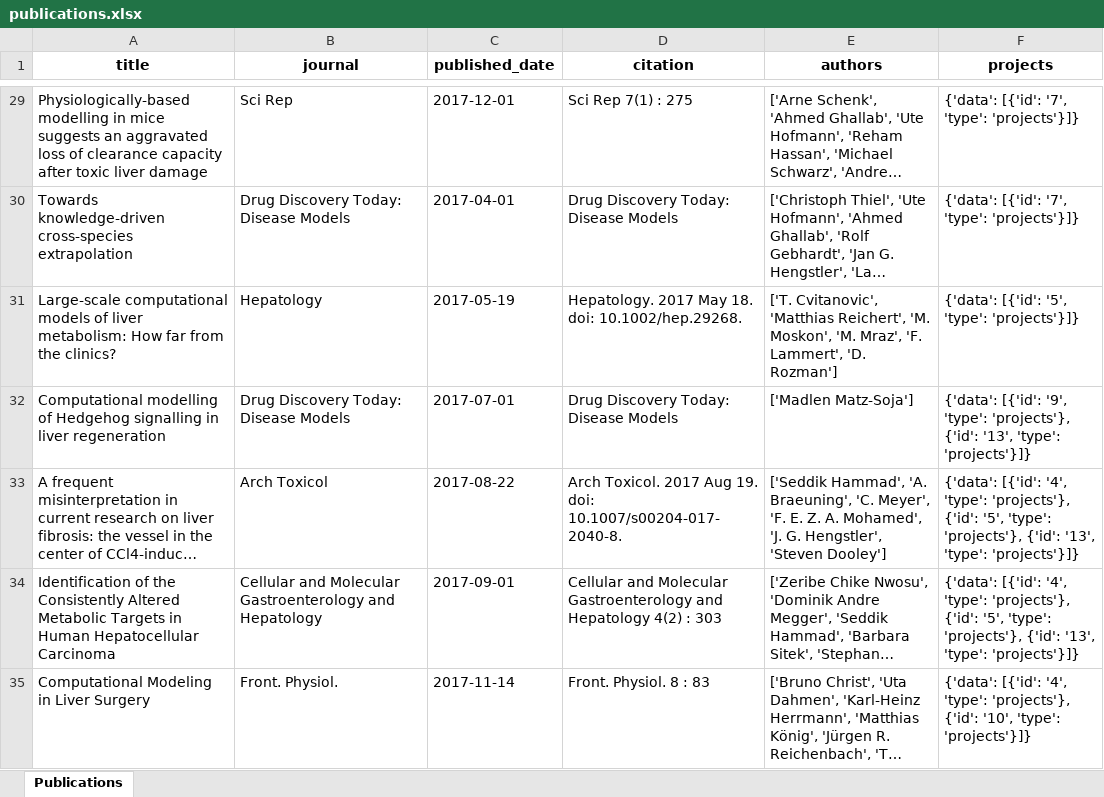
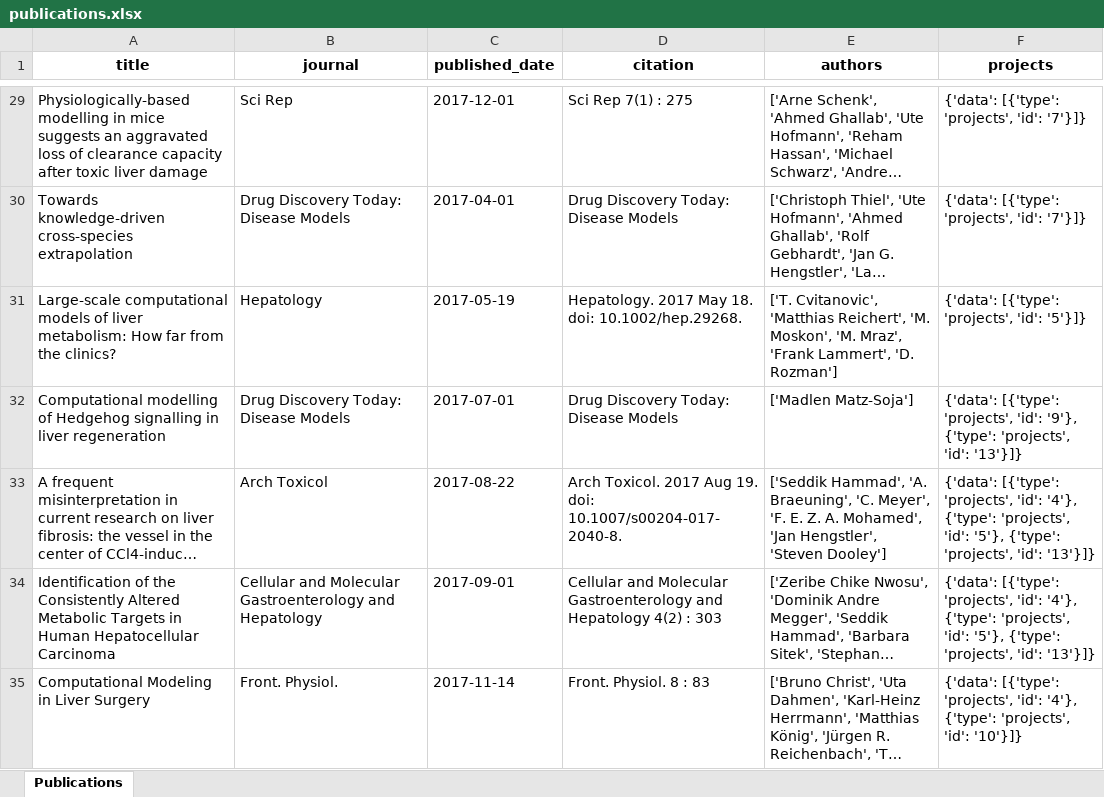
Before and after one commit to matthiaskoenig/ipython_for_SEEK-API, an Excel workbook: results/publications.xlsx, sheet Publications, drawn as a sheet; only a part is shown, gaps mark what is left out; long unchanged cells end in …; values as stored, in another font and other column widths than the file's, no borders; the diff covers the shown part only; the diff names each change by its address in the sheet, - before the commit and + after, or states it on an @@ line.

```diff
--- a/results/publications.xlsx (sheet Publications)
+++ b/results/publications.xlsx (sheet Publications)
-F29:F30 (projects): {'data': [{'id': '7', 'type': 'projects'}]}
+F29:F30 (projects): {'data': [{'type': 'projects', 'id': '7'}]}
-E31 (authors): …'M. Mraz', 'F. Lammert', 'D.…
+E31 (authors): …'M. Mraz', 'Frank Lammert', 'D.…
-F31 (projects): {'data': [{'id': '5', 'type': 'projects'}]}
+F31 (projects): {'data': [{'type': 'projects', 'id': '5'}]}
-F32 (projects): {'data': [{'id': '9', 'type': 'projects'}, {'id': '13', 'type': 'projects'}]}
+F32 (projects): {'data': [{'type': 'projects', 'id': '9'}, {'type': 'projects', 'id': '13'}]}
-E33 (authors): …A. Mohamed', 'J. G. Hengstler', 'Steven…
+E33 (authors): …A. Mohamed', 'Jan Hengstler', 'Steven…
-F33:F34 (projects): {'data': [{'id': '4', 'type': 'projects'}, {'id': '5', 'type': 'projects'}, {'id': '13', 'type': 'projects'}]}
+F33:F34 (projects): {'data': [{'type': 'projects', 'id': '4'}, {'type': 'projects', 'id': '5'}, {'type': 'projects', 'id': '13'}]}
-F35 (projects): {'data': [{'id': '4', 'type': 'projects'}, {'id': '10', 'type': 'projects'}]}
+F35 (projects): {'data': [{'type': 'projects', 'id': '4'}, {'type': 'projects', 'id': '10'}]}
```
Also changed, not shown: 11 added rows, 1 removed row and 130 edited cells elsewhere in this sheet, 6 other files.
